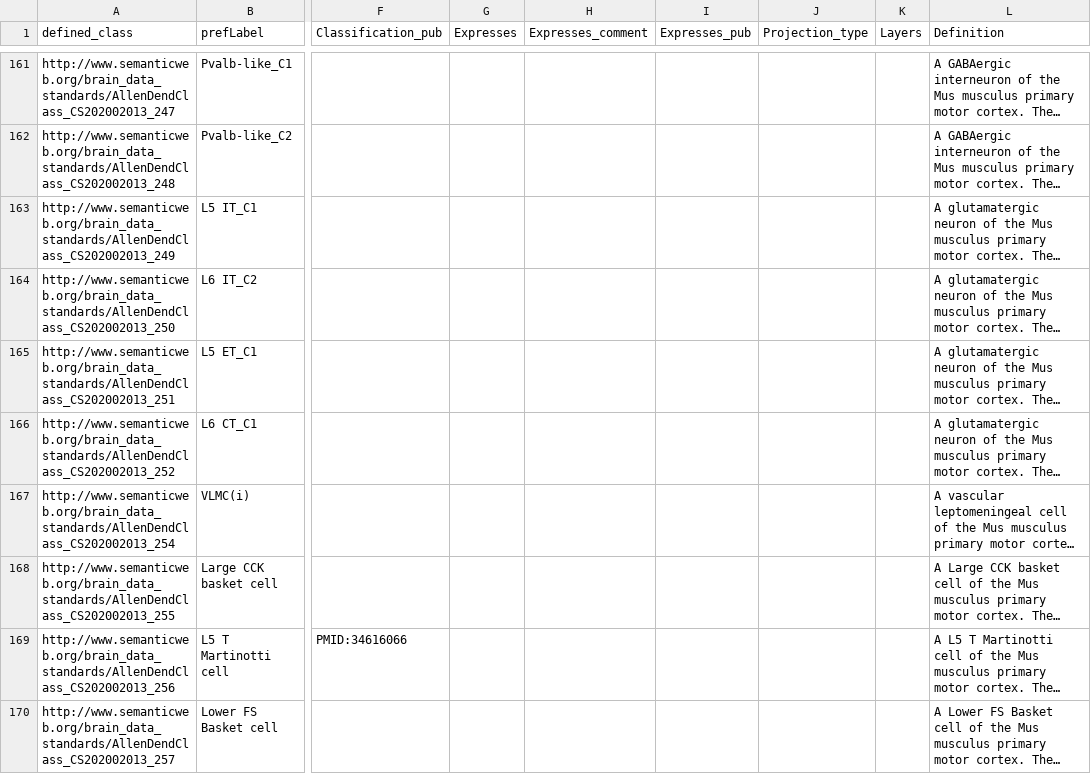
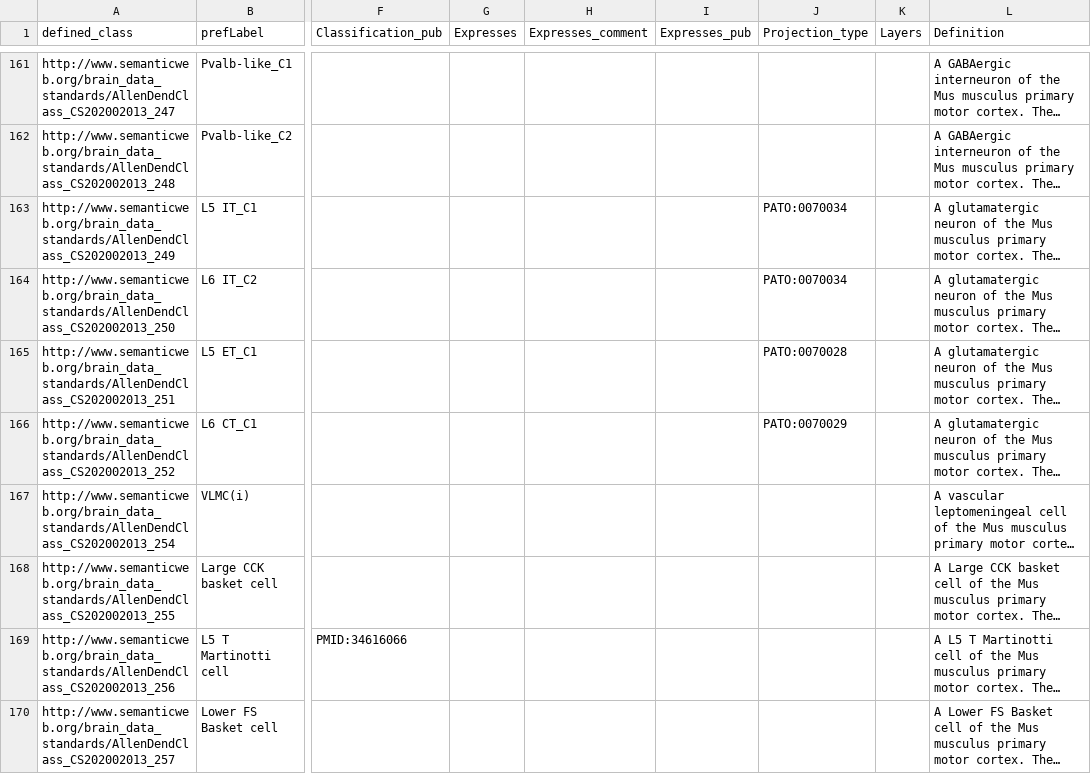
Before and after one commit to obophenotype/brain_data_standards_ontologies, a TSV file: src/patterns/data/default/CCN202002013_class_curation.tsv, drawn as a sheet; only a part is shown, gaps mark what is left out; long unchanged cells end in …; the diff names each change by its address in the sheet, - before the commit and + after, or states it on an @@ line.

Commit message:
Update CCN202002013_class_curation.tsv
curated projection type for C terms

```diff
--- a/src/patterns/data/default/CCN202002013_class_curation.tsv
+++ b/src/patterns/data/default/CCN202002013_class_curation.tsv
-J163:J164 (Projection_type): (empty)
+J163:J164 (Projection_type): PATO:0070034
-J165 (Projection_type): (empty)
+J165 (Projection_type): PATO:0070028
-J166 (Projection_type): (empty)
+J166 (Projection_type): PATO:0070029
```
